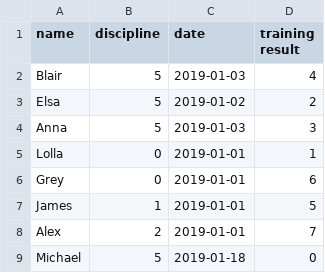
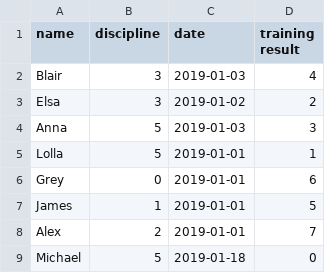
Before and after one commit to YewonS/Dolphin-Project, a CSV file: TrainingRecords.csv, drawn as a sheet.

```diff
--- a/TrainingRecords.csv
+++ b/TrainingRecords.csv
@@ -1,6 +1,6 @@
 name,discipline,date,training result
-Blair,5,2019-01-03,4
-Elsa,5,2019-01-02,2
+Blair,3,2019-01-03,4
+Elsa,3,2019-01-02,2
 Anna,5,2019-01-03,3
-Lolla,0,2019-01-01,1
+Lolla,5,2019-01-01,1
 Grey,0,2019-01-01,6
```
Also changed, not shown: Members.csv, 4 other files.
